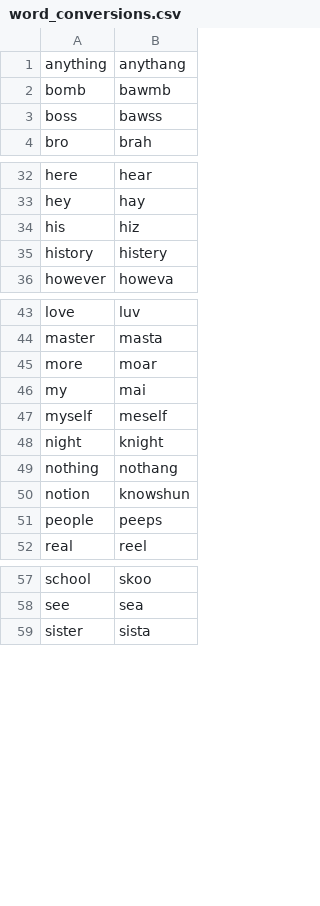
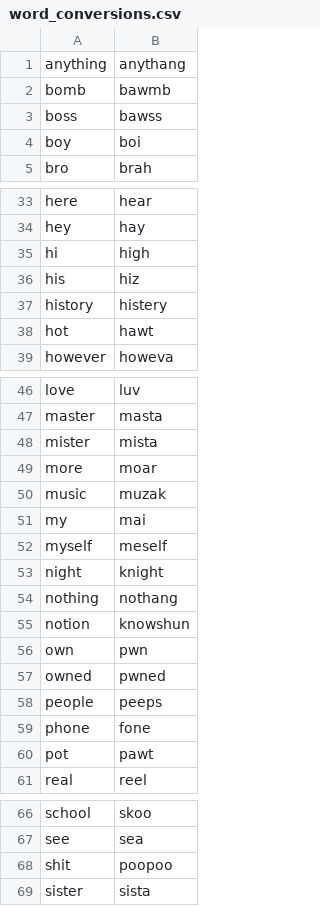
Before and after one commit to danieljeng/text-converter, a CSV file: files/word_conversions.csv, drawn as a sheet; only a part is shown, gaps mark what is left out; the diff covers the shown part only; the diff names each change by its address in the sheet, - before the commit and + after, or states it on an @@ line.

Commit message:
Add footer and additional word mappings

```diff
--- a/files/word_conversions.csv
+++ b/files/word_conversions.csv
+row 4: boy | boi
+row 35: hi | high
+row 38: hot | hawt
+row 48: mister | mista
+row 50: music | muzak
+row 56: own | pwn
+row 57: owned | pwned
+row 59: phone | fone
+row 60: pot | pawt
+row 68: shit | poopoo
```
Also changed, not shown: 1 added row elsewhere in this file, 10 other files.
